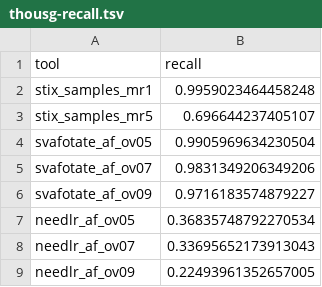
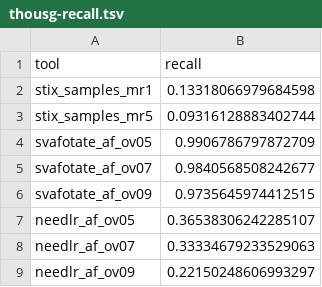
Before and after one commit to jakekrol/stix-lr, a TSV file: results/2026_08-frequency_benchmark_summary/thousg-recall.tsv, drawn as a sheet.

```diff
--- a/results/2026_08-frequency_benchmark_summary/thousg-recall.tsv
+++ b/results/2026_08-frequency_benchmark_summary/thousg-recall.tsv
@@ -1,9 +1,9 @@
 tool	recall
-stix_samples_mr1	0.9959023464458248
-stix_samples_mr5	0.696644237405107
-svafotate_af_ov05	0.9905969634230504
-svafotate_af_ov07	0.9831349206349206
-svafotate_af_ov09	0.9716183574879227
-needlr_af_ov05	0.36835748792270534
-needlr_af_ov07	0.33695652173913043
-needlr_af_ov09	0.22493961352657005
+stix_samples_mr1	0.13318066979684598
+stix_samples_mr5	0.09316128883402744
+svafotate_af_ov05	0.9906786797872709
+svafotate_af_ov07	0.9840568508242677
+svafotate_af_ov09	0.9735645974412515
+needlr_af_ov05	0.36538306242285107
+needlr_af_ov07	0.33334679233529063
+needlr_af_ov09	0.22150248606993297
```
Also changed, not shown: results/2026_08-frequency_benchmark_summary/colo_germline-recall.tsv, results/2026_08-frequency_benchmark_summary/colo_somatic-merge.tsv, 13 other files.
